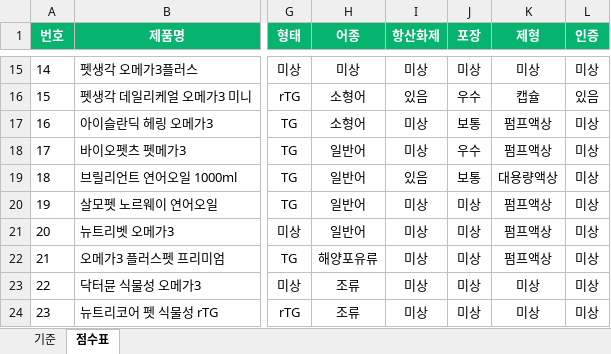
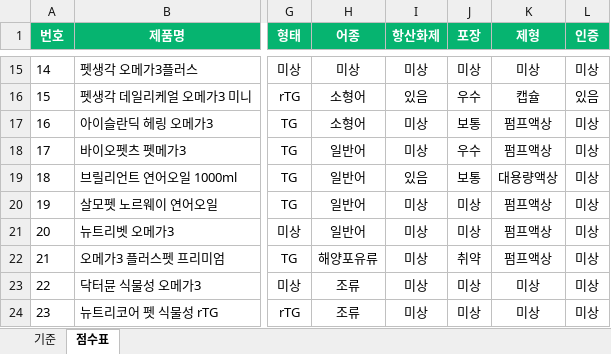
Before and after one commit to hongbbol/omega, an Excel workbook: 고양이_오메가3_제품_채점표.xlsx, sheet 점수표, drawn as a sheet; only a part is shown, gaps mark what is left out; values as stored, in another font and other column widths than the file's, no borders; the diff names each change by its address in the sheet, - before the commit and + after, or states it on an @@ line.

```diff
--- a/고양이_오메가3_제품_채점표.xlsx (sheet 점수표)
+++ b/고양이_오메가3_제품_채점표.xlsx (sheet 점수표)
-J22 (포장): 미상
+J22 (포장): 취약
```
Also changed, not shown: 2 other files.
